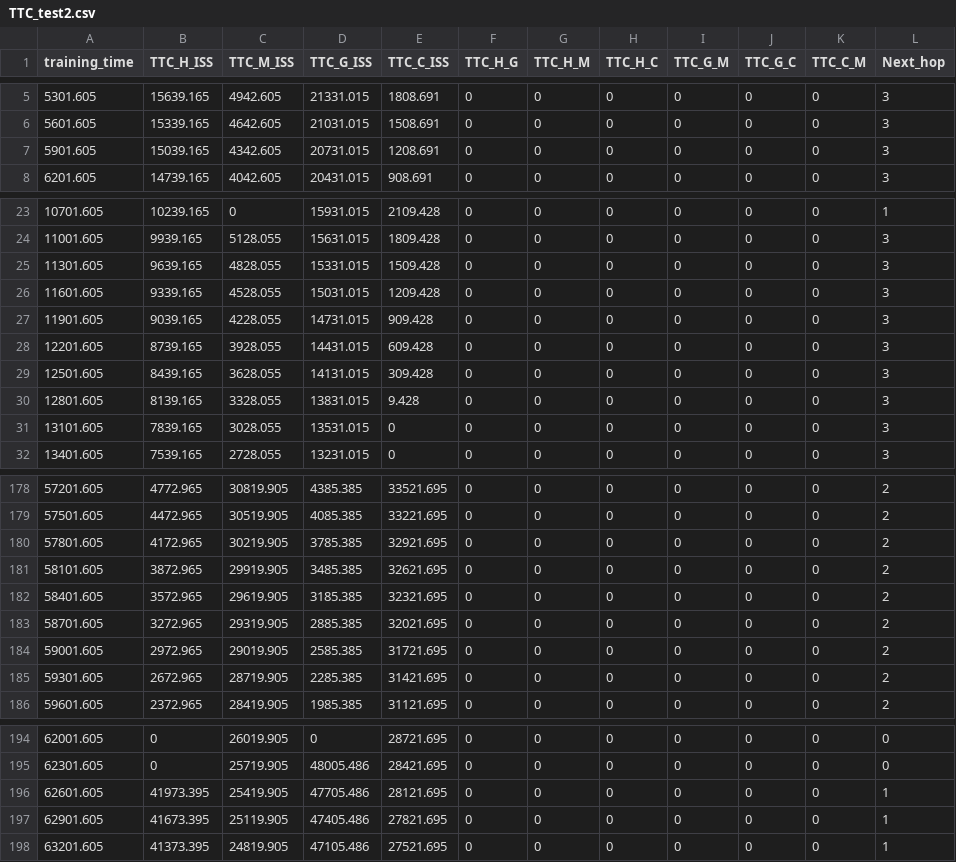
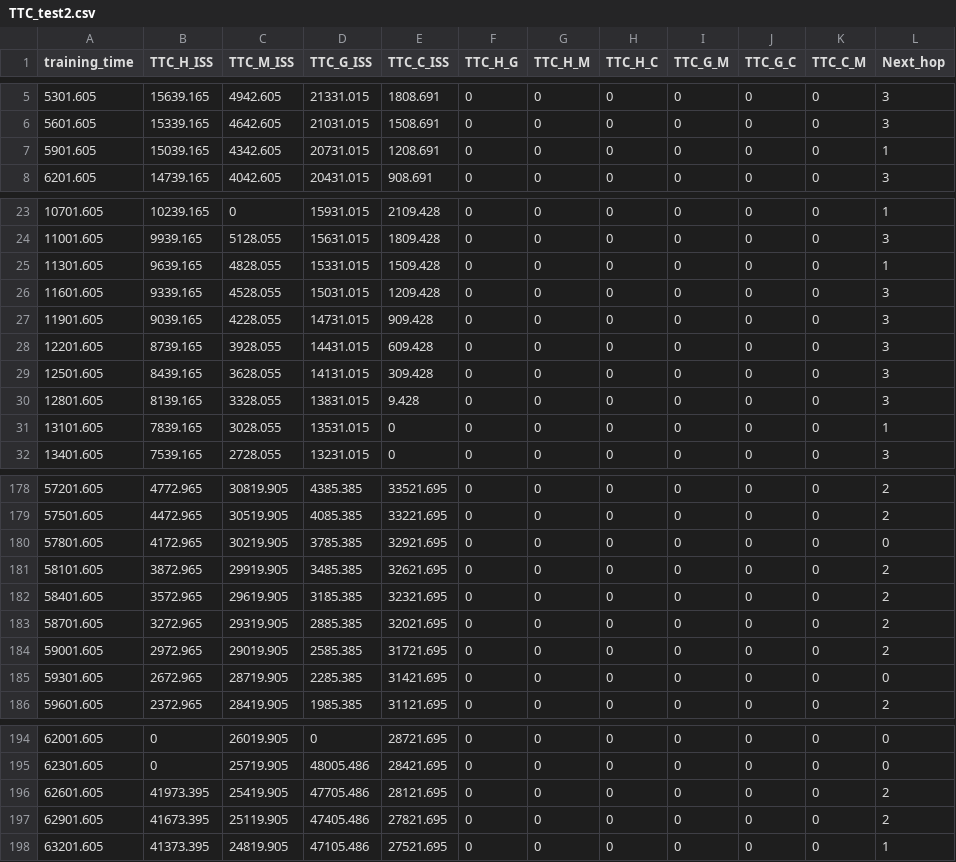
Before and after one commit to daiminghuan/bindsnet_withRouting, a CSV file: examples/mnist/route/TTC_test2.csv, drawn as a sheet; only a part is shown, gaps mark what is left out; the diff covers the shown part only.

```diff
--- a/examples/mnist/route/TTC_test2.csv
+++ b/examples/mnist/route/TTC_test2.csv
@@ -6,3 +6,3 @@ training_time,TTC_H_ISS,TTC_M_ISS,TTC_G_ISS,TTC_C_ISS,TTC_H_G,TTC_H_M,TTC_H_C,TT
 5601.605,15339.165,4642.605,21031.015,1508.691,0,0,0,0,0,0,3
-5901.605,15039.165,4342.605,20731.015,1208.691,0,0,0,0,0,0,3
+5901.605,15039.165,4342.605,20731.015,1208.691,0,0,0,0,0,0,1
 6201.605,14739.165,4042.605,20431.015,908.691,0,0,0,0,0,0,3
@@ -24,3 +24,3 @@ training_time,TTC_H_ISS,TTC_M_ISS,TTC_G_ISS,TTC_C_ISS,TTC_H_G,TTC_H_M,TTC_H_C,TT
 11001.605,9939.165,5128.055,15631.015,1809.428,0,0,0,0,0,0,3
-11301.605,9639.165,4828.055,15331.015,1509.428,0,0,0,0,0,0,3
+11301.605,9639.165,4828.055,15331.015,1509.428,0,0,0,0,0,0,1
 11601.605,9339.165,4528.055,15031.015,1209.428,0,0,0,0,0,0,3
@@ -30,3 +30,3 @@ training_time,TTC_H_ISS,TTC_M_ISS,TTC_G_ISS,TTC_C_ISS,TTC_H_G,TTC_H_M,TTC_H_C,TT
 12801.605,8139.165,3328.055,13831.015,9.428,0,0,0,0,0,0,3
-13101.605,7839.165,3028.055,13531.015,0,0,0,0,0,0,0,3
+13101.605,7839.165,3028.055,13531.015,0,0,0,0,0,0,0,1
 13401.605,7539.165,2728.055,13231.015,0,0,0,0,0,0,0,3
@@ -179,3 +179,3 @@ training_time,TTC_H_ISS,TTC_M_ISS,TTC_G_ISS,TTC_C_ISS,TTC_H_G,TTC_H_M,TTC_H_C,TT
 57501.605,4472.965,30519.905,4085.385,33221.695,0,0,0,0,0,0,2
-57801.605,4172.965,30219.905,3785.385,32921.695,0,0,0,0,0,0,2
+57801.605,4172.965,30219.905,3785.385,32921.695,0,0,0,0,0,0,0
 58101.605,3872.965,29919.905,3485.385,32621.695,0,0,0,0,0,0,2
@@ -184,3 +184,3 @@ training_time,TTC_H_ISS,TTC_M_ISS,TTC_G_ISS,TTC_C_ISS,TTC_H_G,TTC_H_M,TTC_H_C,TT
 59001.605,2972.965,29019.905,2585.385,31721.695,0,0,0,0,0,0,2
-59301.605,2672.965,28719.905,2285.385,31421.695,0,0,0,0,0,0,2
+59301.605,2672.965,28719.905,2285.385,31421.695,0,0,0,0,0,0,0
 59601.605,2372.965,28419.905,1985.385,31121.695,0,0,0,0,0,0,2
@@ -195,4 +195,4 @@ training_time,TTC_H_ISS,TTC_M_ISS,TTC_G_ISS,TTC_C_ISS,TTC_H_G,TTC_H_M,TTC_H_C,TT
 62301.605,0,25719.905,48005.486,28421.695,0,0,0,0,0,0,0
-62601.605,41973.395,25419.905,47705.486,28121.695,0,0,0,0,0,0,1
-62901.605,41673.395,25119.905,47405.486,27821.695,0,0,0,0,0,0,1
+62601.605,41973.395,25419.905,47705.486,28121.695,0,0,0,0,0,0,2
+62901.605,41673.395,25119.905,47405.486,27821.695,0,0,0,0,0,0,2
 63201.605,41373.395,24819.905,47105.486,27521.695,0,0,0,0,0,0,1
```
Also changed, not shown: 16 edited cells elsewhere in this file, 3 other files.
